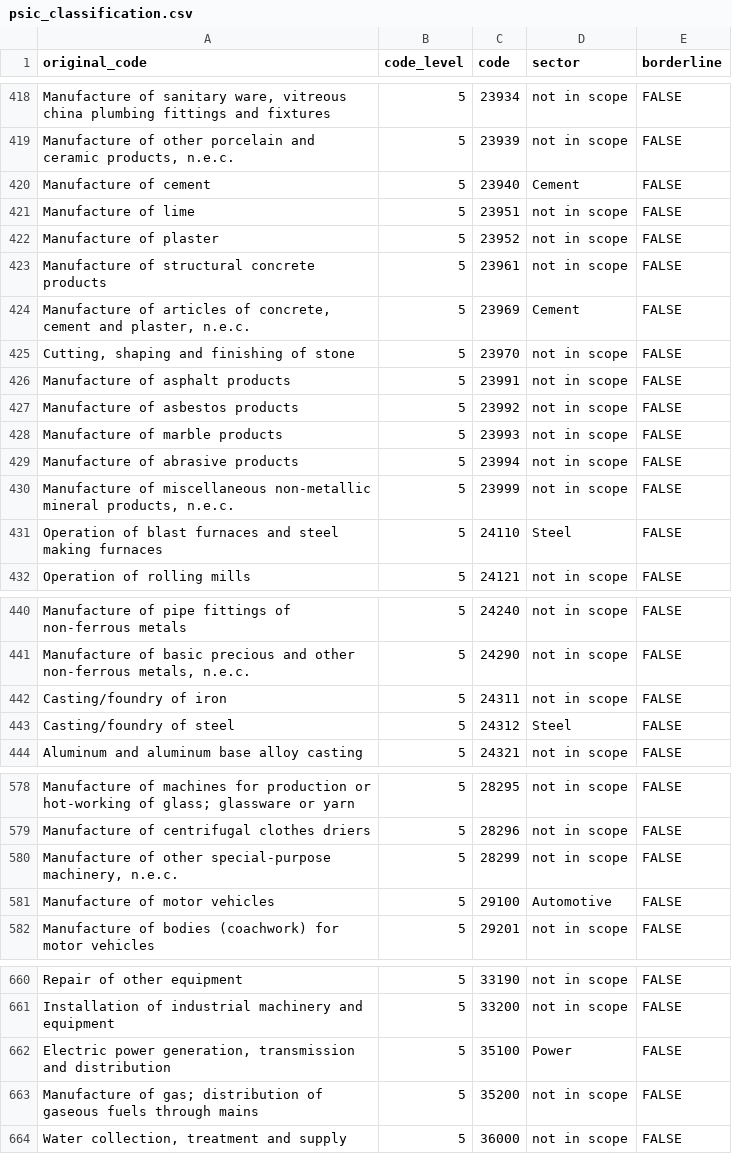
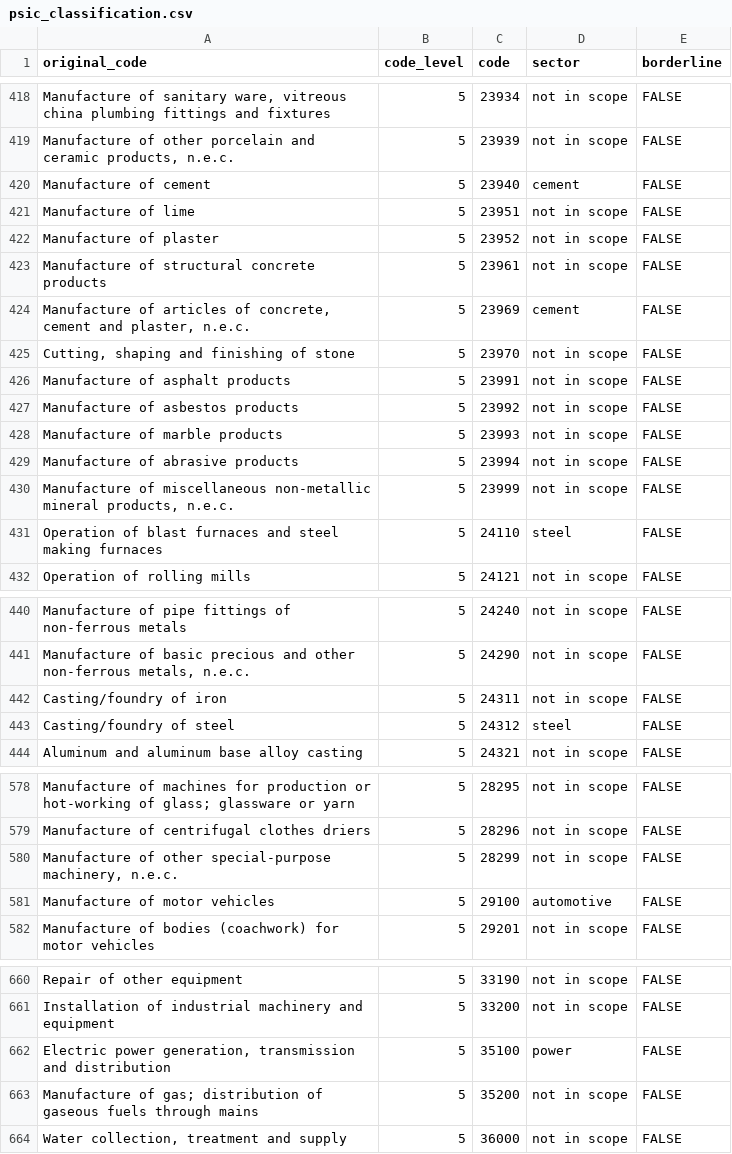
Before and after one commit to RMI-PACTA/r2dii.data, a CSV file: data-raw/psic_classification.csv, drawn as a sheet; only a part is shown, gaps mark what is left out; the diff covers the shown part only; the diff names each change by its address in the sheet, - before the commit and + after, or states it on an @@ line.

Commit message:
Lowercase sector in psic(sector)_classification(s) (#223)

```diff
--- a/data-raw/psic_classification.csv
+++ b/data-raw/psic_classification.csv
-D420 (sector): Cement
+D420 (sector): cement
-D424 (sector): Cement
+D424 (sector): cement
-D431 (sector): Steel
+D431 (sector): steel
-D443 (sector): Steel
+D443 (sector): steel
-D581 (sector): Automotive
+D581 (sector): automotive
-D662 (sector): Power
+D662 (sector): power
```
Also changed, not shown: 16 edited cells elsewhere in this file, 14 other files.
